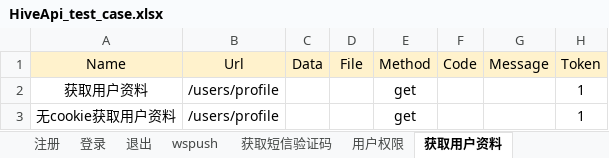
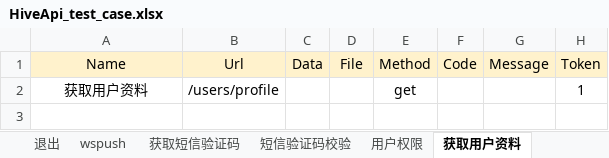
Before and after one commit to huangshayang/JavaHttpApiTest, an Excel workbook: src/main/java/com/hsy/case/HiveApi_test_case.xlsx, sheet 获取用户资料, drawn as a sheet; values as stored, in another font and other column widths than the file's, no borders; the diff names each change by its address in the sheet, - before the commit and + after, or states it on an @@ line.

```diff
--- a/src/main/java/com/hsy/case/HiveApi_test_case.xlsx (sheet 获取用户资料)
+++ b/src/main/java/com/hsy/case/HiveApi_test_case.xlsx (sheet 获取用户资料)
+sheet tab: 短信验证码校验
-row 3: 无cookie获取用户资料 | /users/profile |  |  | get |  |  | 1
```
Also changed, not shown: sheet 修改用户资料, sheet wspush, sheet 用户权限, other sheet tabs, 4 other files.
